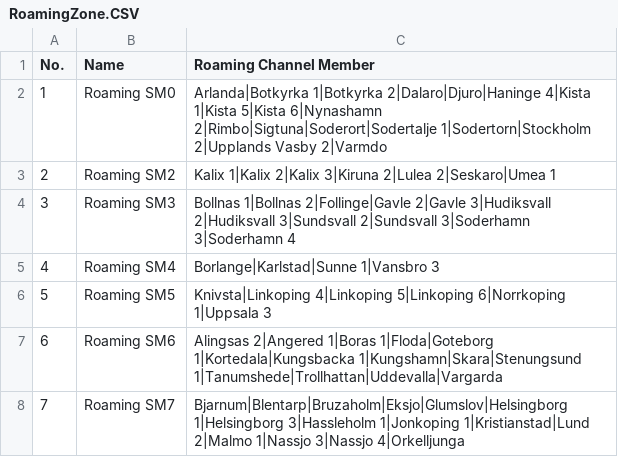
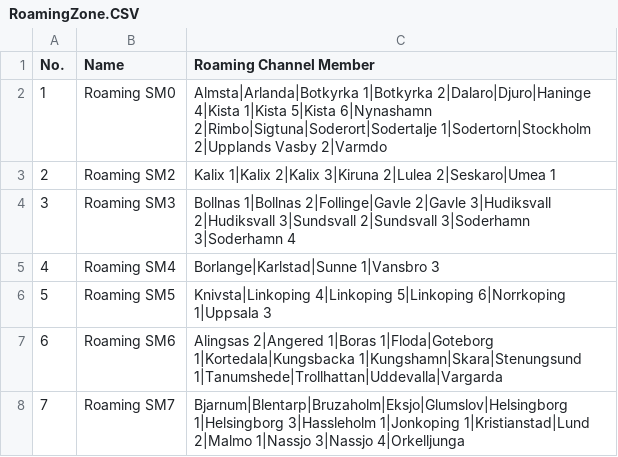
Before and after one commit to sm0rux/at-d878uv, a CSV file: RoamingZone.CSV, drawn as a sheet.

Commit message:
Minor change in roaming file

```diff
--- a/RoamingZone.CSV
+++ b/RoamingZone.CSV
@@ -1,3 +1,3 @@
 "No.","Name","Roaming Channel Member",
-"1","Roaming SM0","Arlanda|Botkyrka 1|Botkyrka 2|Dalaro|Djuro|Haninge 4|Kista 1|Kista 5|Kista 6|Nynashamn 2|Rimbo|Sigtuna|Soderort|Sodertalje 1|Sodertorn|Stockholm 2|Upplands Vasby 2|Varmdo"
+"1","Roaming SM0","Almsta|Arlanda|Botkyrka 1|Botkyrka 2|Dalaro|Djuro|Haninge 4|Kista 1|Kista 5|Kista 6|Nynashamn 2|Rimbo|Sigtuna|Soderort|Sodertalje 1|Sodertorn|Stockholm 2|Upplands Vasby 2|Varmdo"
 "2","Roaming SM2","Kalix 1|Kalix 2|Kalix 3|Kiruna 2|Lulea 2|Seskaro|Umea 1"
```
